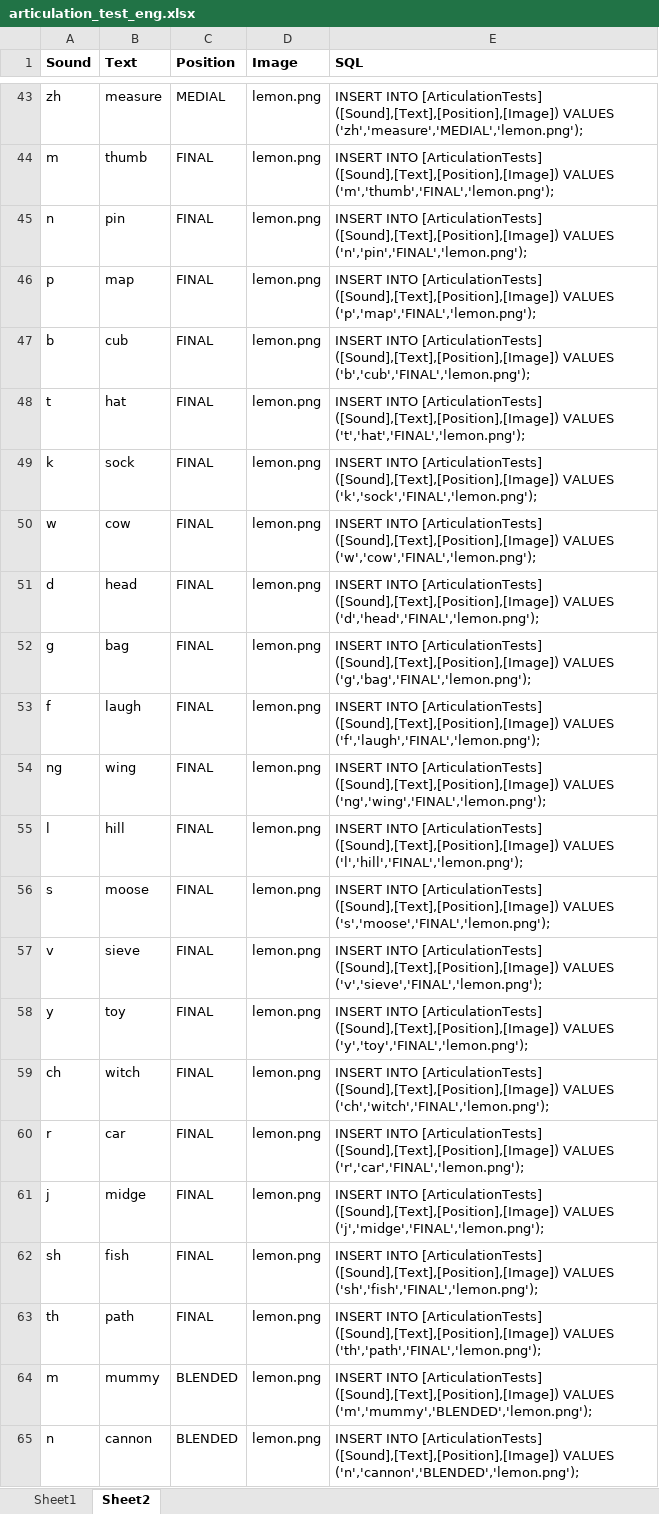
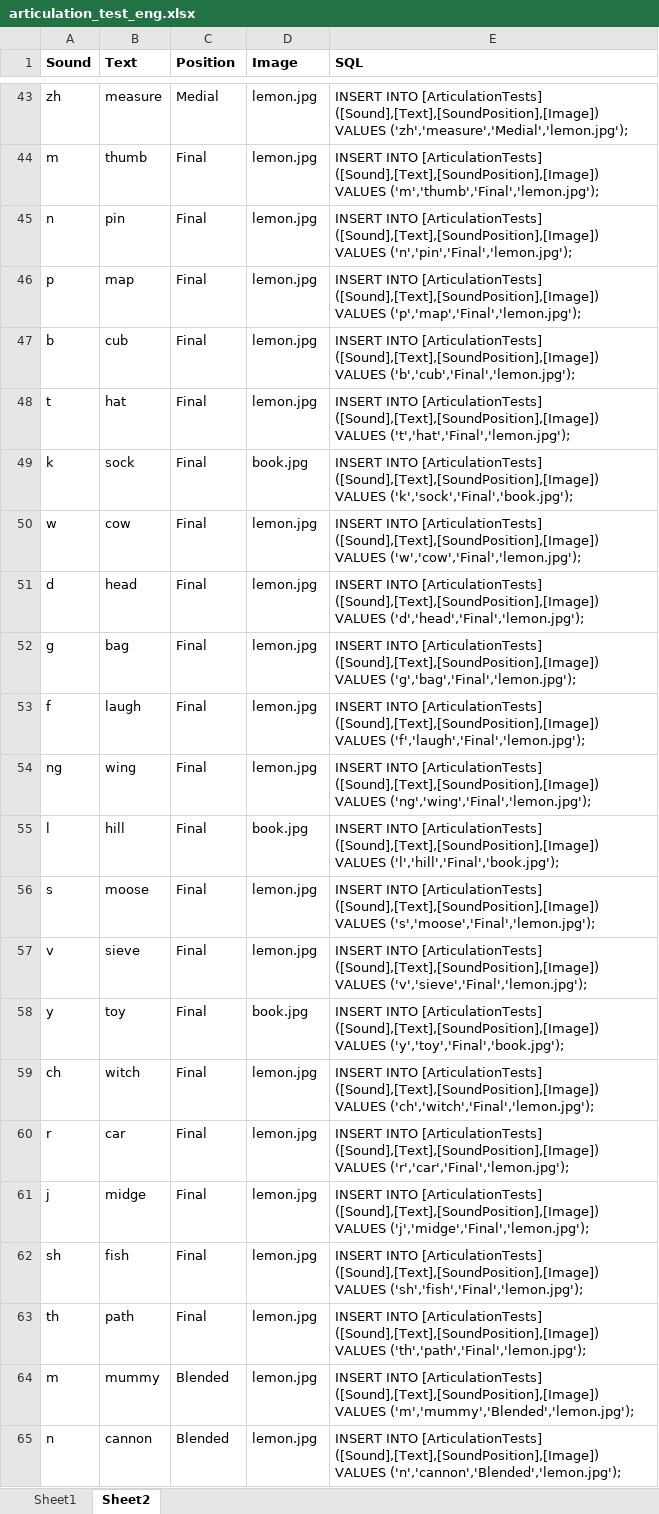
Before and after one commit to softqnr/speechpathology, an Excel workbook: Doc/articulation_test_eng.xlsx, sheet Sheet2, drawn as a sheet; only a part is shown, gaps mark what is left out; values as stored, in another font and other column widths than the file's, no borders; the diff covers the shown part only; the diff names each change by its address in the sheet, - before the commit and + after, or states it on an @@ line.

Commit message:
PDF Print Service Articulation Test Refactoring

```diff
--- a/Doc/articulation_test_eng.xlsx (sheet Sheet2)
+++ b/Doc/articulation_test_eng.xlsx (sheet Sheet2)
-C43 (Position): MEDIAL
+C43 (Position): Medial
-D43:D48 (Image): lemon.png
+D43:D48 (Image): lemon.jpg
-E43 (SQL): …INTO [ArticulationTests] ([Sound],[Text],[Position],[Image]) VALUES ('zh','measure','MEDIAL','lemon.png');
+E43 (SQL): …INTO [ArticulationTests] ([Sound],[Text],[SoundPosition],[Image]) VALUES ('zh','measure','Medial','lemon.jpg');
-C44:C63 (Position): FINAL
+C44:C63 (Position): Final
-E44 (SQL): …INTO [ArticulationTests] ([Sound],[Text],[Position],[Image]) VALUES ('m','thumb','FINAL','lemon.png');
+E44 (SQL): …INTO [ArticulationTests] ([Sound],[Text],[SoundPosition],[Image]) VALUES ('m','thumb','Final','lemon.jpg');
-E45 (SQL): …INTO [ArticulationTests] ([Sound],[Text],[Position],[Image]) VALUES ('n','pin','FINAL','lemon.png');
+E45 (SQL): …INTO [ArticulationTests] ([Sound],[Text],[SoundPosition],[Image]) VALUES ('n','pin','Final','lemon.jpg');
-E46 (SQL): …INTO [ArticulationTests] ([Sound],[Text],[Position],[Image]) VALUES ('p','map','FINAL','lemon.png');
+E46 (SQL): …INTO [ArticulationTests] ([Sound],[Text],[SoundPosition],[Image]) VALUES ('p','map','Final','lemon.jpg');
-E47 (SQL): …INTO [ArticulationTests] ([Sound],[Text],[Position],[Image]) VALUES ('b','cub','FINAL','lemon.png');
+E47 (SQL): …INTO [ArticulationTests] ([Sound],[Text],[SoundPosition],[Image]) VALUES ('b','cub','Final','lemon.jpg');
-E48 (SQL): …INTO [ArticulationTests] ([Sound],[Text],[Position],[Image]) VALUES ('t','hat','FINAL','lemon.png');
+E48 (SQL): …INTO [ArticulationTests] ([Sound],[Text],[SoundPosition],[Image]) VALUES ('t','hat','Final','lemon.jpg');
-D49 (Image): lemon.png
+D49 (Image): book.jpg
-E49 (SQL): …INTO [ArticulationTests] ([Sound],[Text],[Position],[Image]) VALUES ('k','sock','FINAL','lemon.png');
+E49 (SQL): …INTO [ArticulationTests] ([Sound],[Text],[SoundPosition],[Image]) VALUES ('k','sock','Final','book.jpg');
-D50:D54 (Image): lemon.png
+D50:D54 (Image): lemon.jpg
-E50 (SQL): …INTO [ArticulationTests] ([Sound],[Text],[Position],[Image]) VALUES ('w','cow','FINAL','lemon.png');
+E50 (SQL): …INTO [ArticulationTests] ([Sound],[Text],[SoundPosition],[Image]) VALUES ('w','cow','Final','lemon.jpg');
-E51 (SQL): …INTO [ArticulationTests] ([Sound],[Text],[Position],[Image]) VALUES ('d','head','FINAL','lemon.png');
+E51 (SQL): …INTO [ArticulationTests] ([Sound],[Text],[SoundPosition],[Image]) VALUES ('d','head','Final','lemon.jpg');
-E52 (SQL): …INTO [ArticulationTests] ([Sound],[Text],[Position],[Image]) VALUES ('g','bag','FINAL','lemon.png');
+E52 (SQL): …INTO [ArticulationTests] ([Sound],[Text],[SoundPosition],[Image]) VALUES ('g','bag','Final','lemon.jpg');
-E53 (SQL): …INTO [ArticulationTests] ([Sound],[Text],[Position],[Image]) VALUES ('f','laugh','FINAL','lemon.png');
+E53 (SQL): …INTO [ArticulationTests] ([Sound],[Text],[SoundPosition],[Image]) VALUES ('f','laugh','Final','lemon.jpg');
-E54 (SQL): …INTO [ArticulationTests] ([Sound],[Text],[Position],[Image]) VALUES ('ng','wing','FINAL','lemon.png');
+E54 (SQL): …INTO [ArticulationTests] ([Sound],[Text],[SoundPosition],[Image]) VALUES ('ng','wing','Final','lemon.jpg');
-D55 (Image): lemon.png
+D55 (Image): book.jpg
-E55 (SQL): …INTO [ArticulationTests] ([Sound],[Text],[Position],[Image]) VALUES ('l','hill','FINAL','lemon.png');
+E55 (SQL): …INTO [ArticulationTests] ([Sound],[Text],[SoundPosition],[Image]) VALUES ('l','hill','Final','book.jpg');
-D56:D57 (Image): lemon.png
+D56:D57 (Image): lemon.jpg
-E56 (SQL): …INTO [ArticulationTests] ([Sound],[Text],[Position],[Image]) VALUES ('s','moose','FINAL','lemon.png');
+E56 (SQL): …INTO [ArticulationTests] ([Sound],[Text],[SoundPosition],[Image]) VALUES ('s','moose','Final','lemon.jpg');
-E57 (SQL): …INTO [ArticulationTests] ([Sound],[Text],[Position],[Image]) VALUES ('v','sieve','FINAL','lemon.png');
+E57 (SQL): …INTO [ArticulationTests] ([Sound],[Text],[SoundPosition],[Image]) VALUES ('v','sieve','Final','lemon.jpg');
-D58 (Image): lemon.png
+D58 (Image): book.jpg
-E58 (SQL): …INTO [ArticulationTests] ([Sound],[Text],[Position],[Image]) VALUES ('y','toy','FINAL','lemon.png');
+E58 (SQL): …INTO [ArticulationTests] ([Sound],[Text],[SoundPosition],[Image]) VALUES ('y','toy','Final','book.jpg');
-D59:D65 (Image): lemon.png
+D59:D65 (Image): lemon.jpg
-E59 (SQL): …INTO [ArticulationTests] ([Sound],[Text],[Position],[Image]) VALUES ('ch','witch','FINAL','lemon.png');
+E59 (SQL): …INTO [ArticulationTests] ([Sound],[Text],[SoundPosition],[Image]) VALUES ('ch','witch','Final','lemon.jpg');
-E60 (SQL): …INTO [ArticulationTests] ([Sound],[Text],[Position],[Image]) VALUES ('r','car','FINAL','lemon.png');
+E60 (SQL): …INTO [ArticulationTests] ([Sound],[Text],[SoundPosition],[Image]) VALUES ('r','car','Final','lemon.jpg');
-E61 (SQL): …INTO [ArticulationTests] ([Sound],[Text],[Position],[Image]) VALUES ('j','midge','FINAL','lemon.png');
+E61 (SQL): …INTO [ArticulationTests] ([Sound],[Text],[SoundPosition],[Image]) VALUES ('j','midge','Final','lemon.jpg');
-E62 (SQL): …INTO [ArticulationTests] ([Sound],[Text],[Position],[Image]) VALUES ('sh','fish','FINAL','lemon.png');
+E62 (SQL): …INTO [ArticulationTests] ([Sound],[Text],[SoundPosition],[Image]) VALUES ('sh','fish','Final','lemon.jpg');
-E63 (SQL): …INTO [ArticulationTests] ([Sound],[Text],[Position],[Image]) VALUES ('th','path','FINAL','lemon.png');
+E63 (SQL): …INTO [ArticulationTests] ([Sound],[Text],[SoundPosition],[Image]) VALUES ('th','path','Final','lemon.jpg');
-C64:C65 (Position): BLENDED
+C64:C65 (Position): Blended
-E64 (SQL): …INTO [ArticulationTests] ([Sound],[Text],[Position],[Image]) VALUES ('m','mummy','BLENDED','lemon.png');
+E64 (SQL): …INTO [ArticulationTests] ([Sound],[Text],[SoundPosition],[Image]) VALUES ('m','mummy','Blended','lemon.jpg');
-E65 (SQL): …INTO [ArticulationTests] ([Sound],[Text],[Position],[Image]) VALUES ('n','cannon','BLENDED','lemon.png');
+E65 (SQL): …INTO [ArticulationTests] ([Sound],[Text],[SoundPosition],[Image]) VALUES ('n','cannon','Blended','lemon.jpg');
```
Also changed, not shown: 171 edited cells elsewhere in this sheet, 40 other files.
